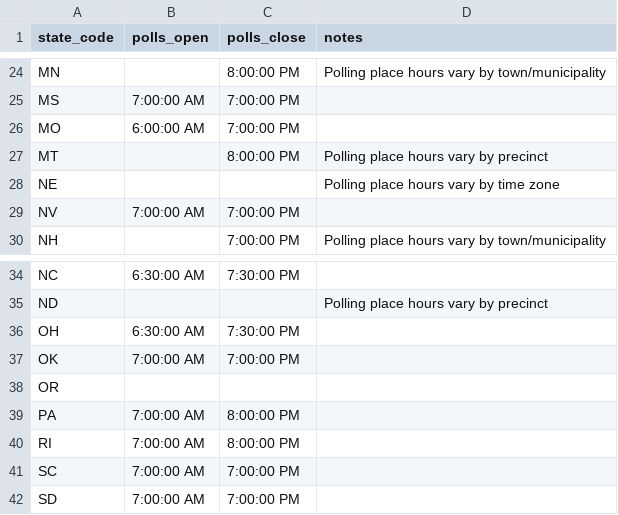
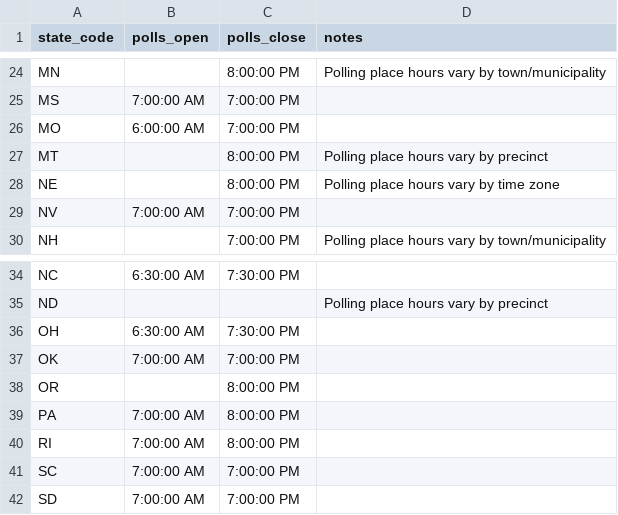
Before and after one commit to democrats/data, a CSV file: 2018/g2018_eday.csv, drawn as a sheet; only a part is shown, gaps mark what is left out.

```diff
--- a/2018/g2018_eday.csv
+++ b/2018/g2018_eday.csv
@@ -27,3 +27,3 @@ MO,6:00:00 AM,7:00:00 PM,
 MT,,8:00:00 PM,Polling place hours vary by precinct
-NE,,,Polling place hours vary by time zone
+NE,,8:00:00 PM,Polling place hours vary by time zone
 NV,7:00:00 AM,7:00:00 PM,
@@ -37,3 +37,3 @@ OH,6:30:00 AM,7:30:00 PM,
 OK,7:00:00 AM,7:00:00 PM,
-OR,,,
+OR,,8:00:00 PM,
 PA,7:00:00 AM,8:00:00 PM,
```
Also changed, not shown: 2018/g2018_vr.csv, 2018/p2018_federal_eday.csv, 5 other files.
